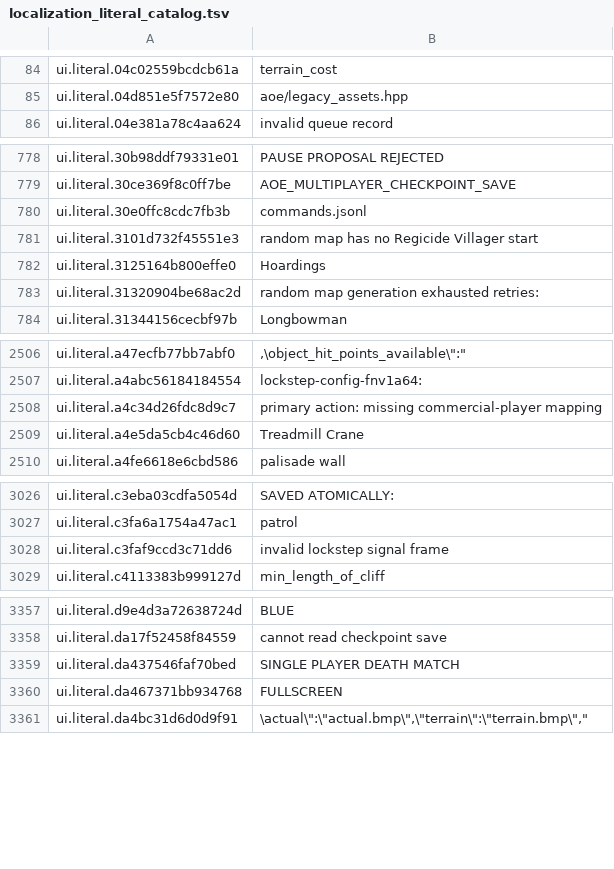
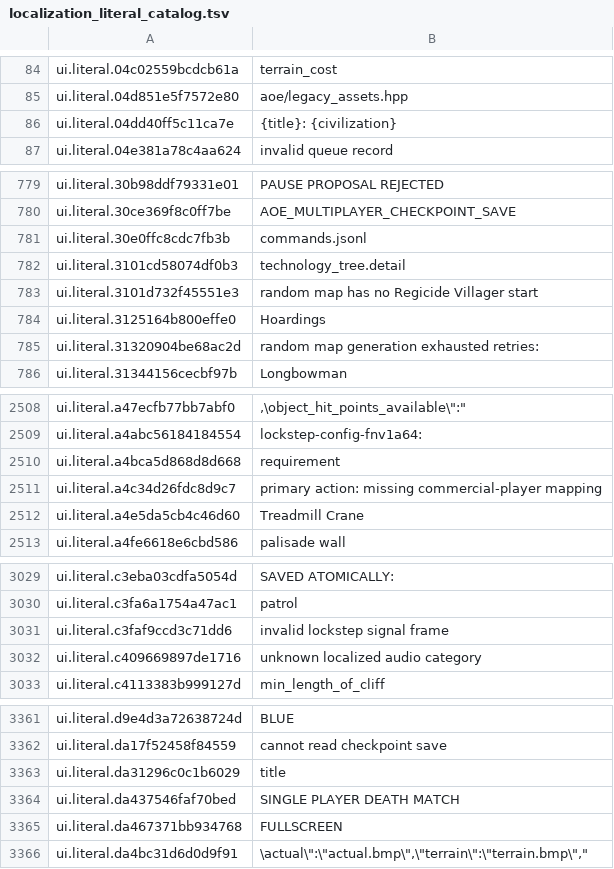
Before and after one commit to gsovereignty/rageofempires, a TSV file: generated/localization_literal_catalog.tsv, drawn as a sheet; only a part is shown, gaps mark what is left out; the diff covers the shown part only; the diff names each change by its address in the sheet, - before the commit and + after, or states it on an @@ line.

Commit message:
problem: We need to bind DAT content localization IDs.

```diff
--- a/generated/localization_literal_catalog.tsv
+++ b/generated/localization_literal_catalog.tsv
+row 86: ui.literal.04dd40ff5c11ca7e | {title}: {civilization}
+row 782: ui.literal.3101cd58074df0b3 | technology_tree.detail
+row 2510: ui.literal.a4bca5d868d8d668 | requirement
+row 3032: ui.literal.c409669897de1716 | unknown localized audio category
+row 3363: ui.literal.da31296c0c1b6029 | title
```
Also changed, not shown: 4 added rows elsewhere in this file, 17 other files.
